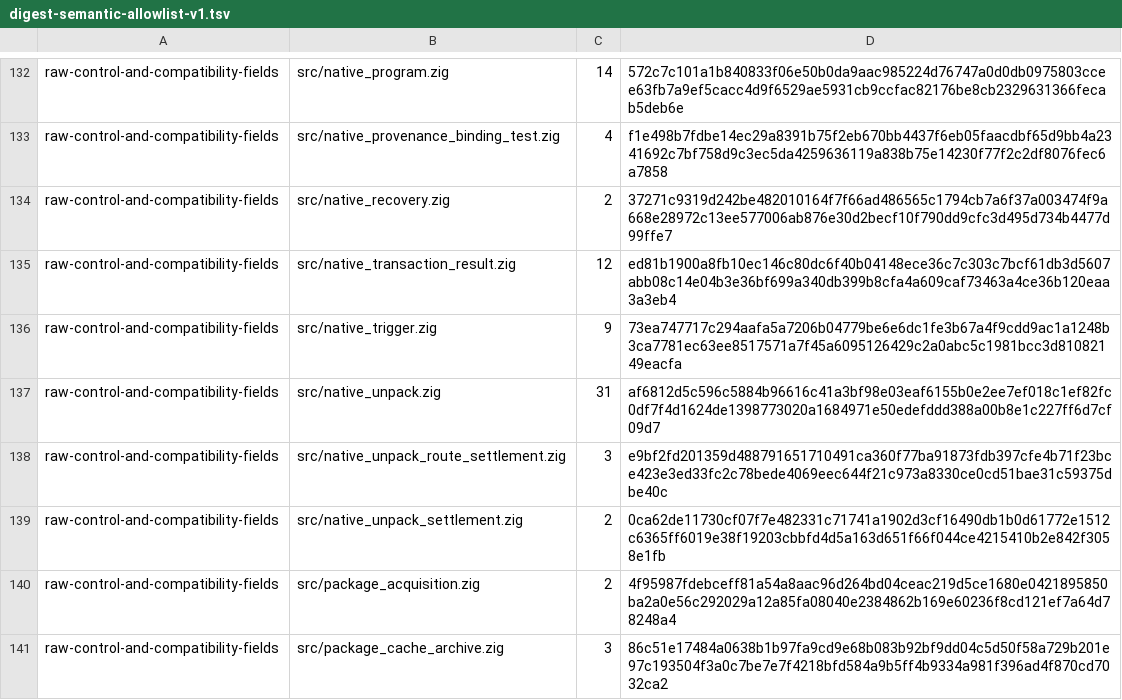
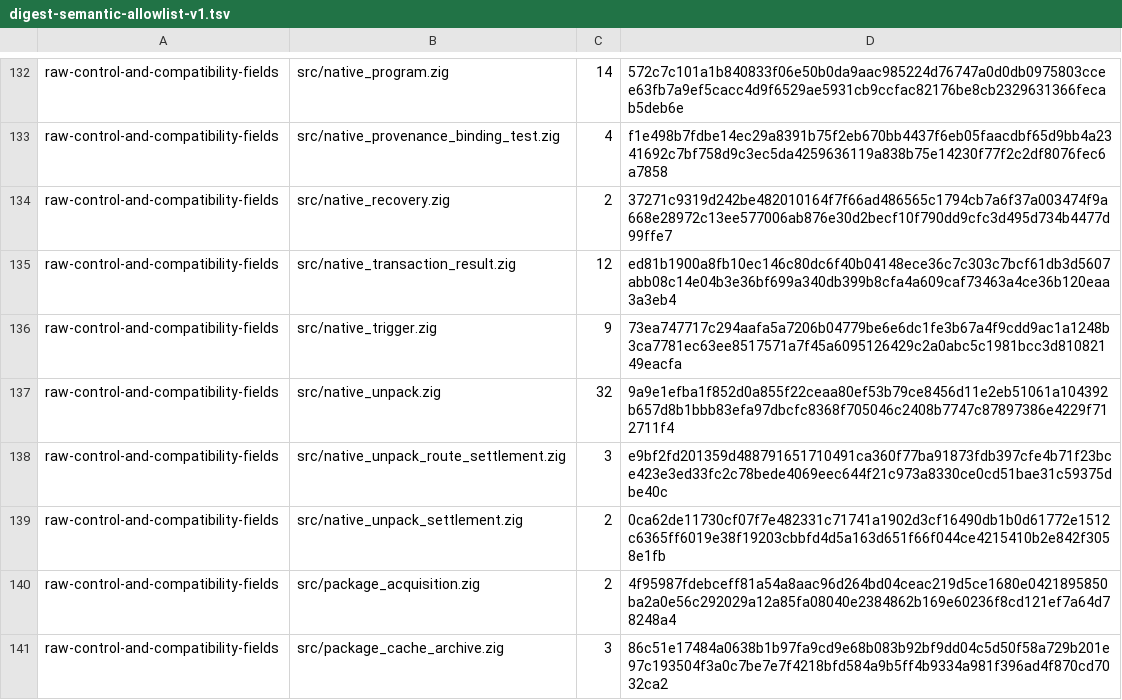
Before and after one commit to cataggar/debz, a TSV file: security/digest-semantic-allowlist-v1.tsv, drawn as a sheet; only a part is shown, gaps mark what is left out.

```diff
--- a/security/digest-semantic-allowlist-v1.tsv
+++ b/security/digest-semantic-allowlist-v1.tsv
@@ -136,3 +136,3 @@ raw-control-and-compatibility-fields	src/native_transaction_result.zig	12	ed81b1
 raw-control-and-compatibility-fields	src/native_trigger.zig	9	73ea747717c294aafa5a7206b04779be6e6dc1fe3b67a4f9cdd9ac1a1248b3ca7781ec63ee8517571a7f45a6095126429c2a0abc5c1981bcc3d81082149eacfa
-raw-control-and-compatibility-fields	src/native_unpack.zig	31	af6812d5c596c5884b96616c41a3bf98e03eaf6155b0e2ee7ef018c1ef82fc0df7f4d1624de1398773020a1684971e50edefddd388a00b8e1c227ff6d7cf09d7
+raw-control-and-compatibility-fields	src/native_unpack.zig	32	9a9e1efba1f852d0a855f22ceaa80ef53b79ce8456d11e2eb51061a104392b657d8b1bbb83efa97dbcfc8368f705046c2408b7747c87897386e4229f712711f4
 raw-control-and-compatibility-fields	src/native_unpack_route_settlement.zig	3	e9bf2fd201359d488791651710491ca360f77ba91873fdb397cfe4b71f23bce423e3ed33fc2c78bede4069eec644f21c973a8330ce0cd51bae31c59375dbe40c
```
Also changed, not shown: security/digest-inventory-v1.tsv, 10 other files.
